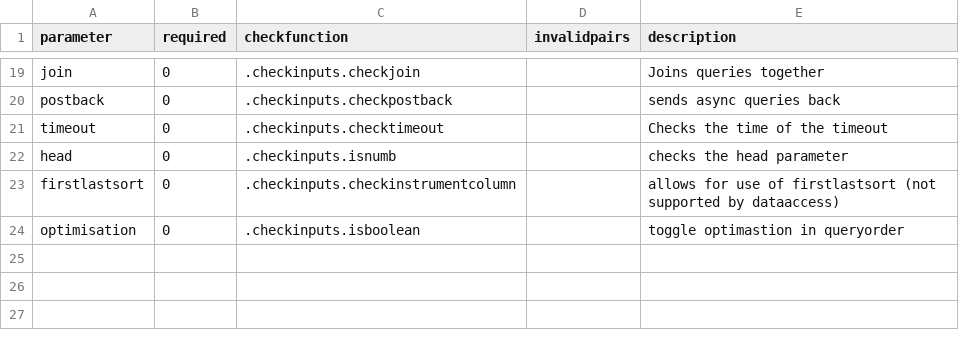
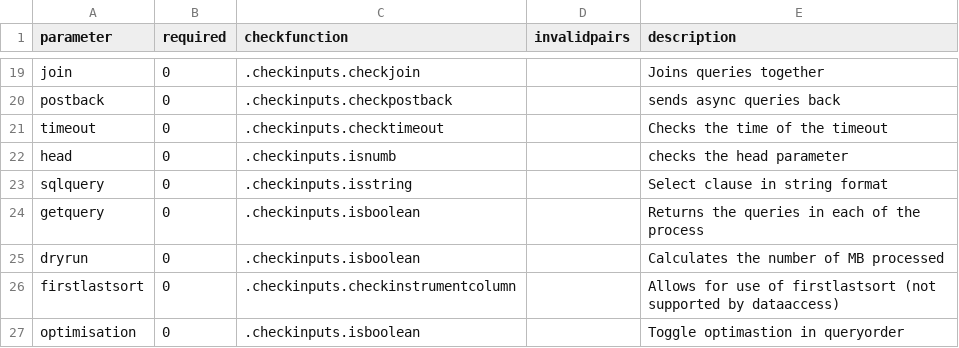
Before and after one commit to DataIntellectTech/TorQ, a CSV file: config/dataaccess/checkinputs.csv, drawn as a sheet; only a part is shown, gaps mark what is left out.

Commit message:
addition of getquery

```diff
--- a/config/dataaccess/checkinputs.csv
+++ b/config/dataaccess/checkinputs.csv
@@ -22,3 +22,6 @@ timeout,0,.checkinputs.checktimeout,,Checks the time of the timeout
 head,0,.checkinputs.isnumb,,checks the head parameter
-firstlastsort,0,.checkinputs.checkinstrumentcolumn,,allows for use of firstlastsort (not supported by dataaccess)
-optimisation,0,.checkinputs.isboolean,,toggle optimastion in queryorder
+sqlquery,0,.checkinputs.isstring,,Select clause in string format
+getquery,0,.checkinputs.isboolean,,Returns the queries in each of the process
+dryrun,0,.checkinputs.isboolean,,Calculates the number of MB processed
+firstlastsort,0,.checkinputs.checkinstrumentcolumn,,Allows for use of firstlastsort (not supported by dataaccess)
+optimisation,0,.checkinputs.isboolean,,Toggle optimastion in queryorder
```
Also changed, not shown: 2 other files.
